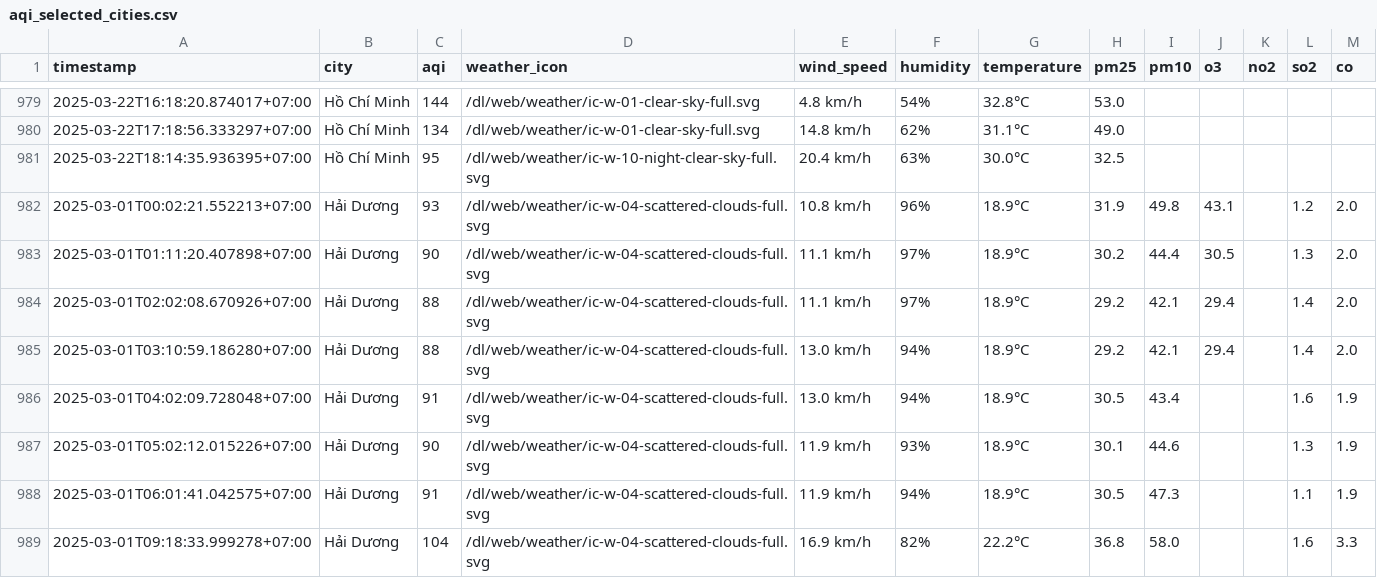
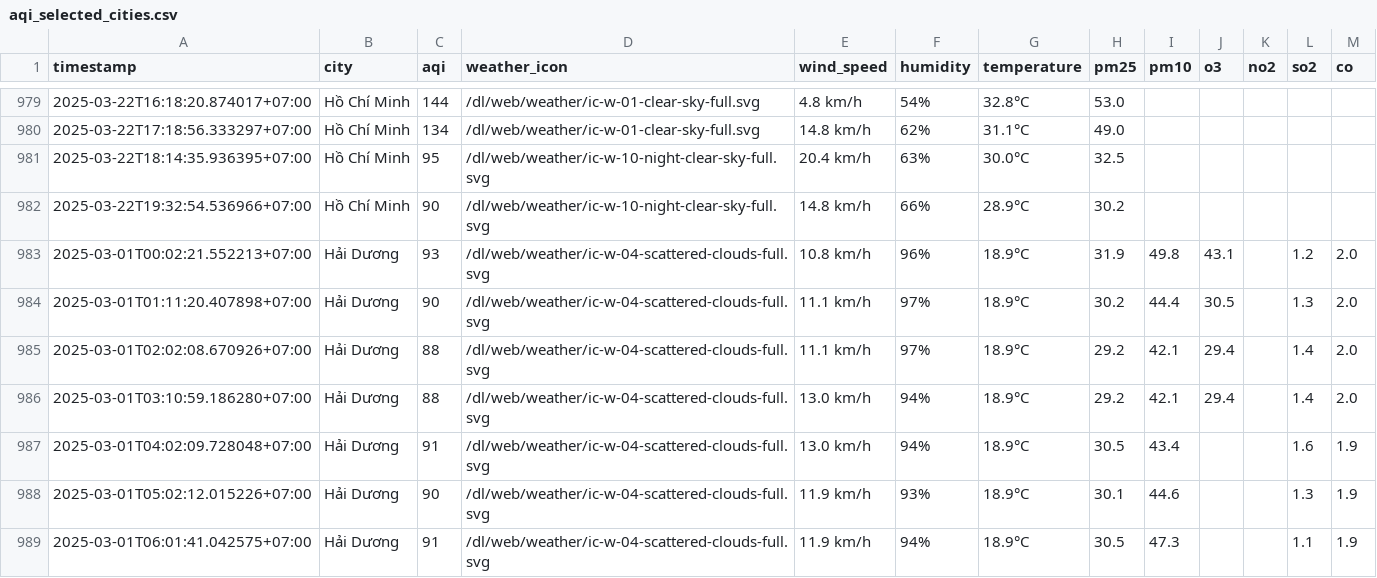
Before and after one commit to dothang08/thu_nghiem, a CSV file: aqi_selected_cities.csv, drawn as a sheet; only a part is shown, gaps mark what is left out; the shorter side is filled out with more unchanged rows; the diff covers the shown part only.

```diff
--- a/aqi_selected_cities.csv
+++ b/aqi_selected_cities.csv
@@ -981,2 +981,3 @@ timestamp,city,aqi,weather_icon,wind_speed,humidity,temperature,pm25,pm10,o3,no2
 2025-03-22T18:14:35.936395+07:00,Hồ Chí Minh,95,/dl/web/weather/ic-w-10-night-clear-sky-full.svg,20.4 km/h,63%,30.0°C,32.5,,,,,
+2025-03-22T19:32:54.536966+07:00,Hồ Chí Minh,90,/dl/web/weather/ic-w-10-night-clear-sky-full.svg,14.8 km/h,66%,28.9°C,30.2,,,,,
 2025-03-01T00:02:21.552213+07:00,Hải Dương,93,/dl/web/weather/ic-w-04-scattered-clouds-full.svg,10.8 km/h,96%,18.9°C,31.9,49.8,43.1,,1.2,2.0
```
Also changed, not shown: 5 added rows elsewhere in this file, result/hai-duong/aqi_hai-duong_2025_mar.csv, result/hai-phong/aqi_hai-phong_2025_mar.csv, 10 other files.
